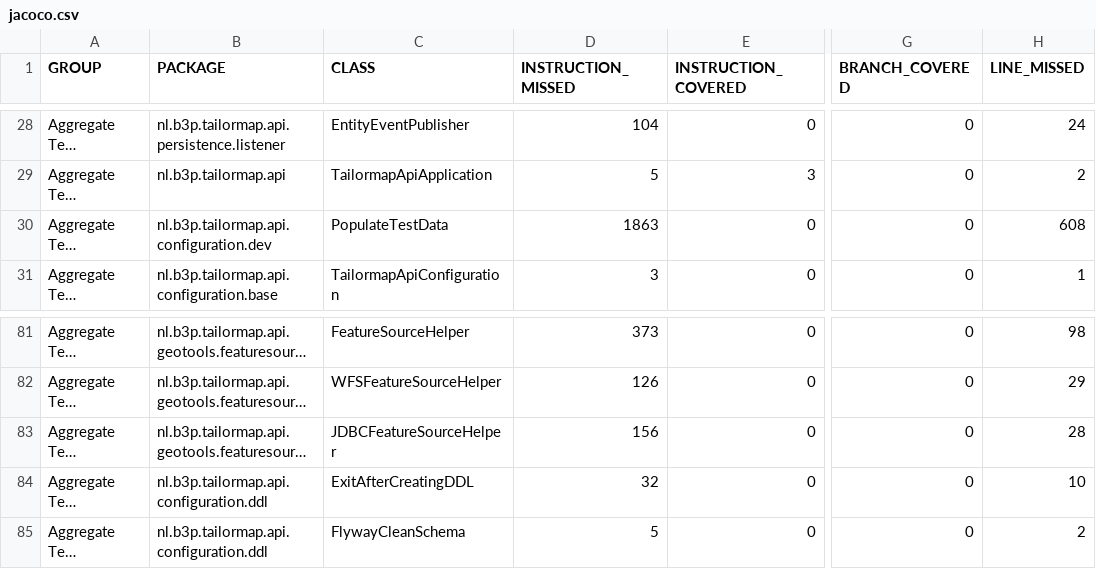
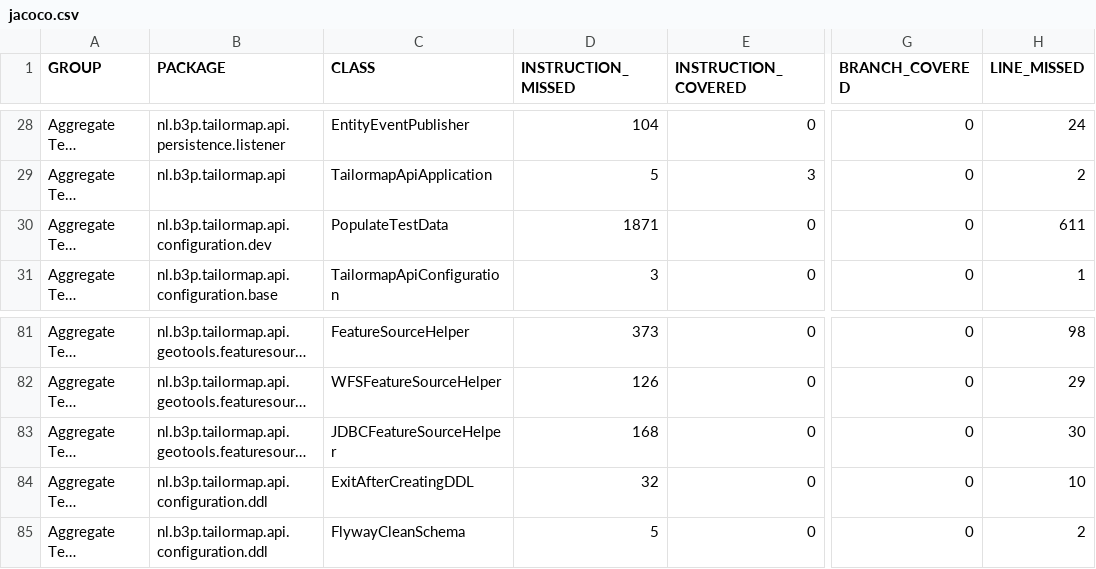
Before and after one commit to Tailormap/tailormap-api, a CSV file: jacoco/jacoco.csv, drawn as a sheet; only a part is shown, gaps mark what is left out; long unchanged cells end in …; the diff names each change by its address in the sheet, - before the commit and + after, or states it on an @@ line.

```diff
--- a/jacoco/jacoco.csv
+++ b/jacoco/jacoco.csv
-D30 (INSTRUCTION_MISSED): 1863
+D30 (INSTRUCTION_MISSED): 1871
-H30 (LINE_MISSED): 608
+H30 (LINE_MISSED): 611
-D83 (INSTRUCTION_MISSED): 156
+D83 (INSTRUCTION_MISSED): 168
-H83 (LINE_MISSED): 28
+H83 (LINE_MISSED): 30
```
Also changed, not shown: 38 other files.
